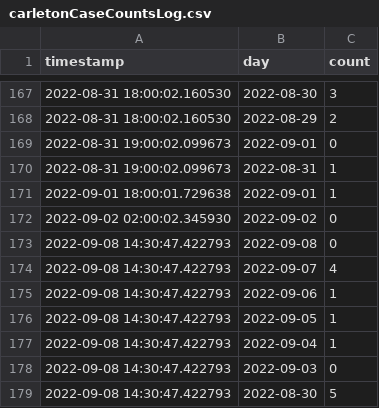
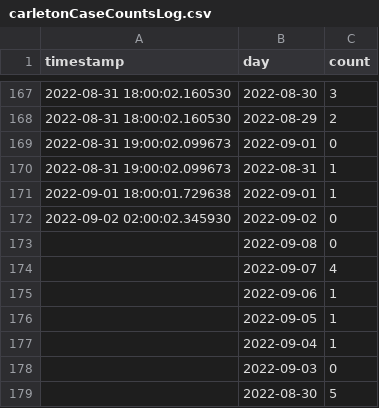
Before and after one commit to EAlexander/carletonCovidCounts, a CSV file: carletonCaseCountsLog.csv, drawn as a sheet; only a part is shown, gaps mark what is left out.

Commit message:
Updating case logs

```diff
--- a/carletonCaseCountsLog.csv
+++ b/carletonCaseCountsLog.csv
@@ -172,8 +172,8 @@ timestamp,day,count
 2022-09-02 02:00:02.345930,2022-09-02,0
-2022-09-08 14:30:47.422793,2022-09-08,0
-2022-09-08 14:30:47.422793,2022-09-07,4
-2022-09-08 14:30:47.422793,2022-09-06,1
-2022-09-08 14:30:47.422793,2022-09-05,1
-2022-09-08 14:30:47.422793,2022-09-04,1
-2022-09-08 14:30:47.422793,2022-09-03,0
-2022-09-08 14:30:47.422793,2022-08-30,5
+,2022-09-08,0
+,2022-09-07,4
+,2022-09-06,1
+,2022-09-05,1
+,2022-09-04,1
+,2022-09-03,0
+,2022-08-30,5
```
